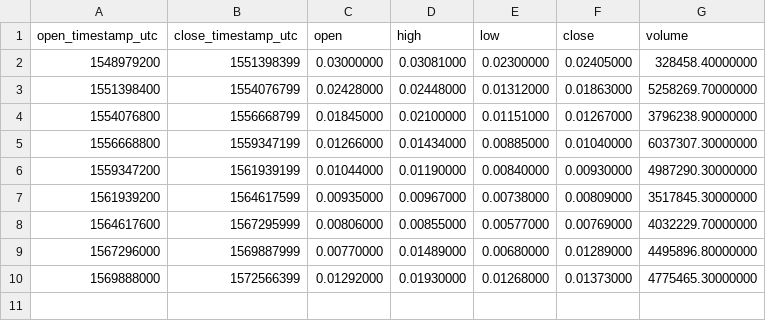
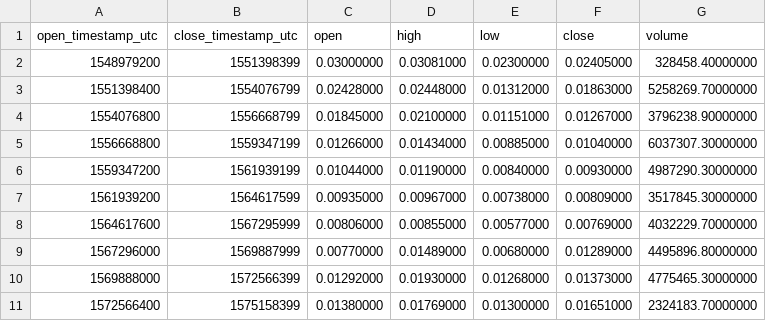
Before and after one commit to cryptobigbro/binance-ZRXBNB, a CSV file: binance-ZRXBNB-1M.csv, drawn as a sheet; the diff names each change by its address in the sheet, - before the commit and + after, or states it on an @@ line.

```diff
--- a/binance-ZRXBNB-1M.csv
+++ b/binance-ZRXBNB-1M.csv
+row 11: 1572566400 | 1575158399 | 0.01380000 | 0.01769000 | 0.01300000 | 0.01651000 | 2324183.70000000
```
Also changed, not shown: binance-ZRXBNB-1d.csv, binance-ZRXBNB-1h.csv.
